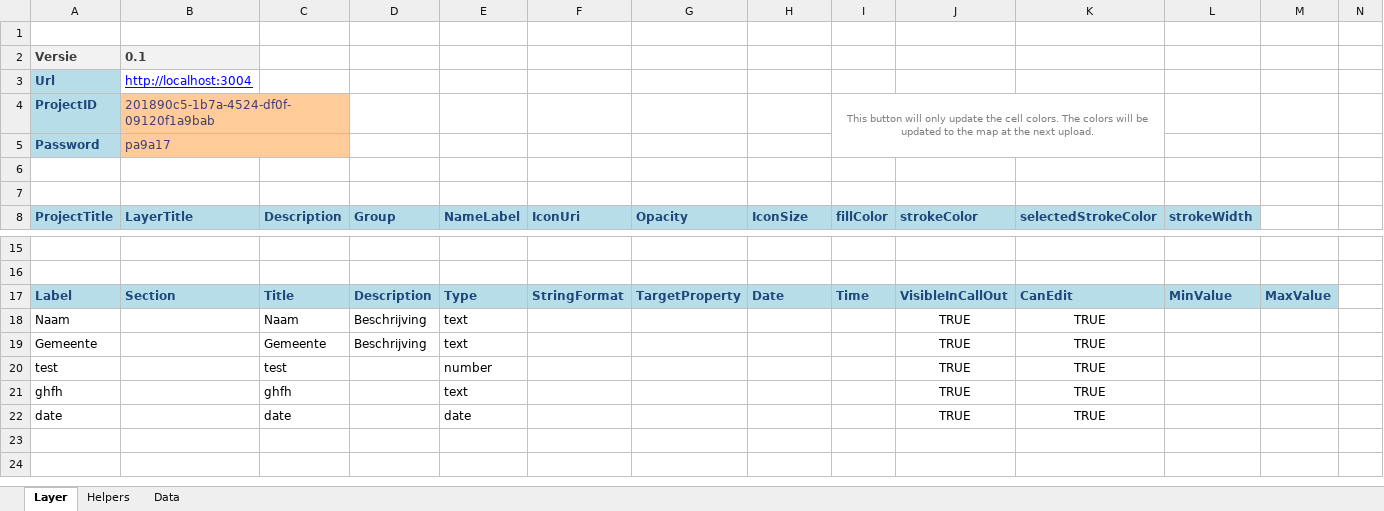
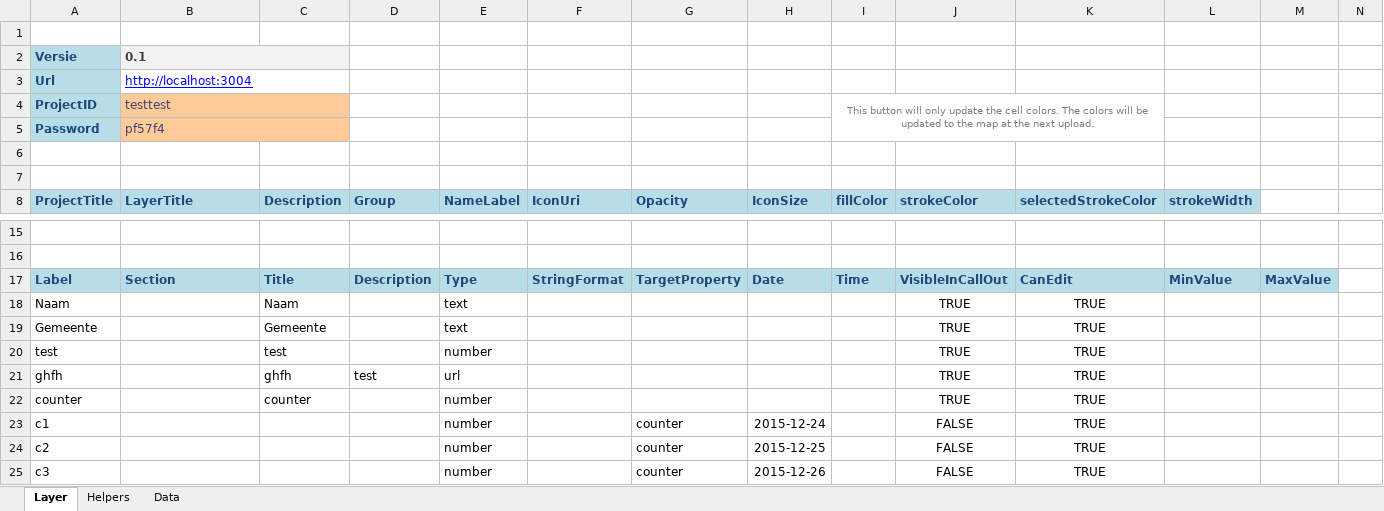
Before and after one commit to TNOCS/excel2map, an Excel workbook: Excel-templates/excel2map_online_regios.xlsm, sheet Layer, drawn as a sheet; only a part is shown, gaps mark what is left out; values as stored, in another font and other column widths than the file's, no borders; charts and pictures not drawn; removed rows and columns are numbered as before the commit, all else as after; rows hold the shown columns only; the diff names each change by its address in the sheet, - before the commit and + after, or states it on an @@ line.

Commit message:
Refactored parsing of timeSeries and added it as example Add type suggestions in auto-fill propertytypes, e.g., number, url, date, etc. Add warning message when wrong password is entered or projectid already exists.

```diff
--- a/Excel-templates/excel2map_online_regios.xlsm (sheet Layer)
+++ b/Excel-templates/excel2map_online_regios.xlsm (sheet Layer)
@@ A2 fill: #F2F2F2 → #B7DEE8, text colour: #3F3F3F → #1F497D @@
+B2:C2 merged
-C2 fill: none
+C2 fill: #F2F2F2
+B3:C3 merged
-B4 (LayerTitle): 201890c5-1b7a-4524-df0f-09120f1a9bab
+B4 (LayerTitle): testtest
-B5 (LayerTitle): pa9a17
+B5 (LayerTitle): pf57f4
-D18:D19 (Group): Beschrijving
+D18:D19 (Group): (empty)
-D21 (Group): (empty)
+D21 (Group): test
-E21 (NameLabel): text
+E21 (NameLabel): url
-row 22: date |  | date |  | date |  |  |  |  | TRUE | TRUE
+row 22: counter |  | counter |  | number |  |  |  |  | TRUE | TRUE
+row 23: c1 |  |  |  | number |  | counter | 2015-12-24 |  | FALSE | TRUE
+row 24: c2 |  |  |  | number |  | counter | 2015-12-25 |  | FALSE | TRUE
+row 25: c3 |  |  |  | number |  | counter | 2015-12-26 |  | FALSE | TRUE
```
Also changed, not shown: sheet Data, 1 other file.
